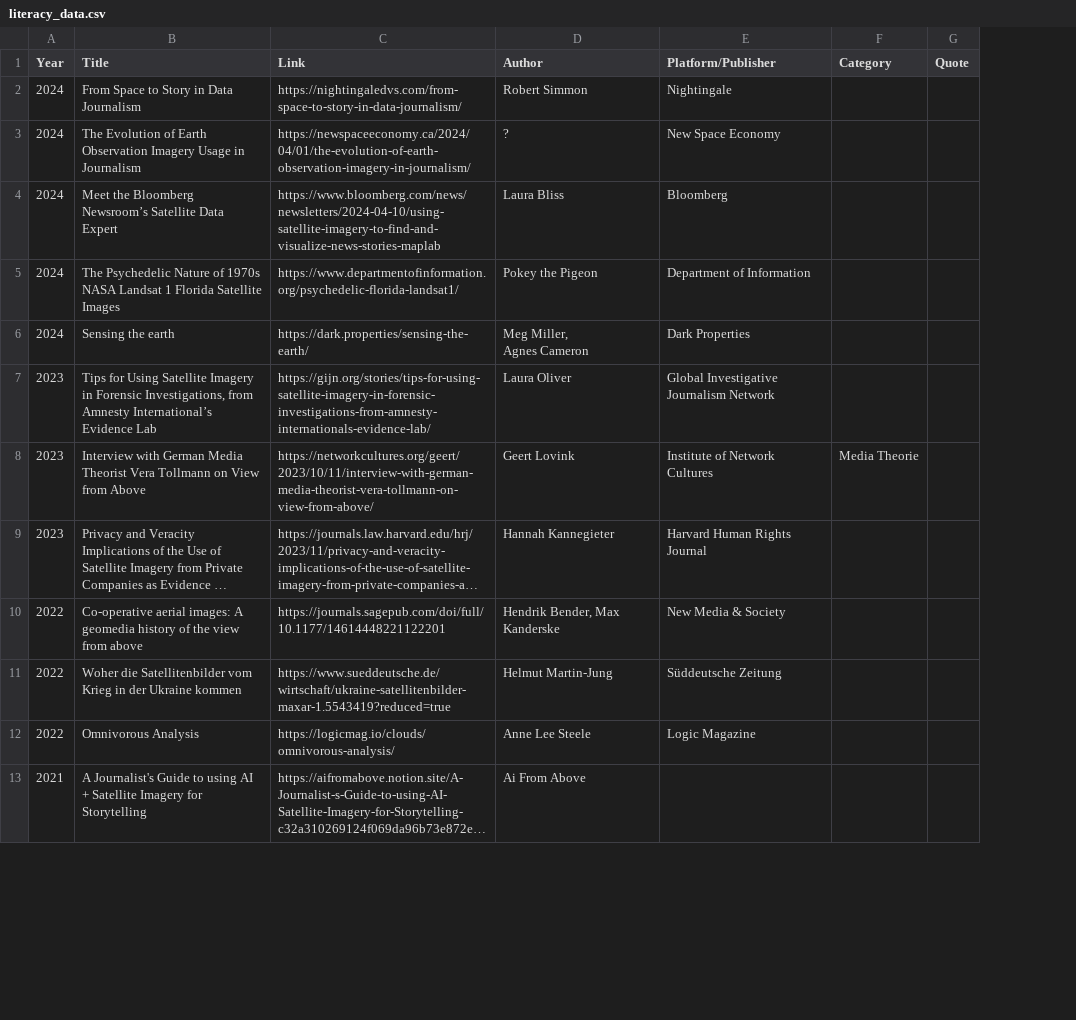
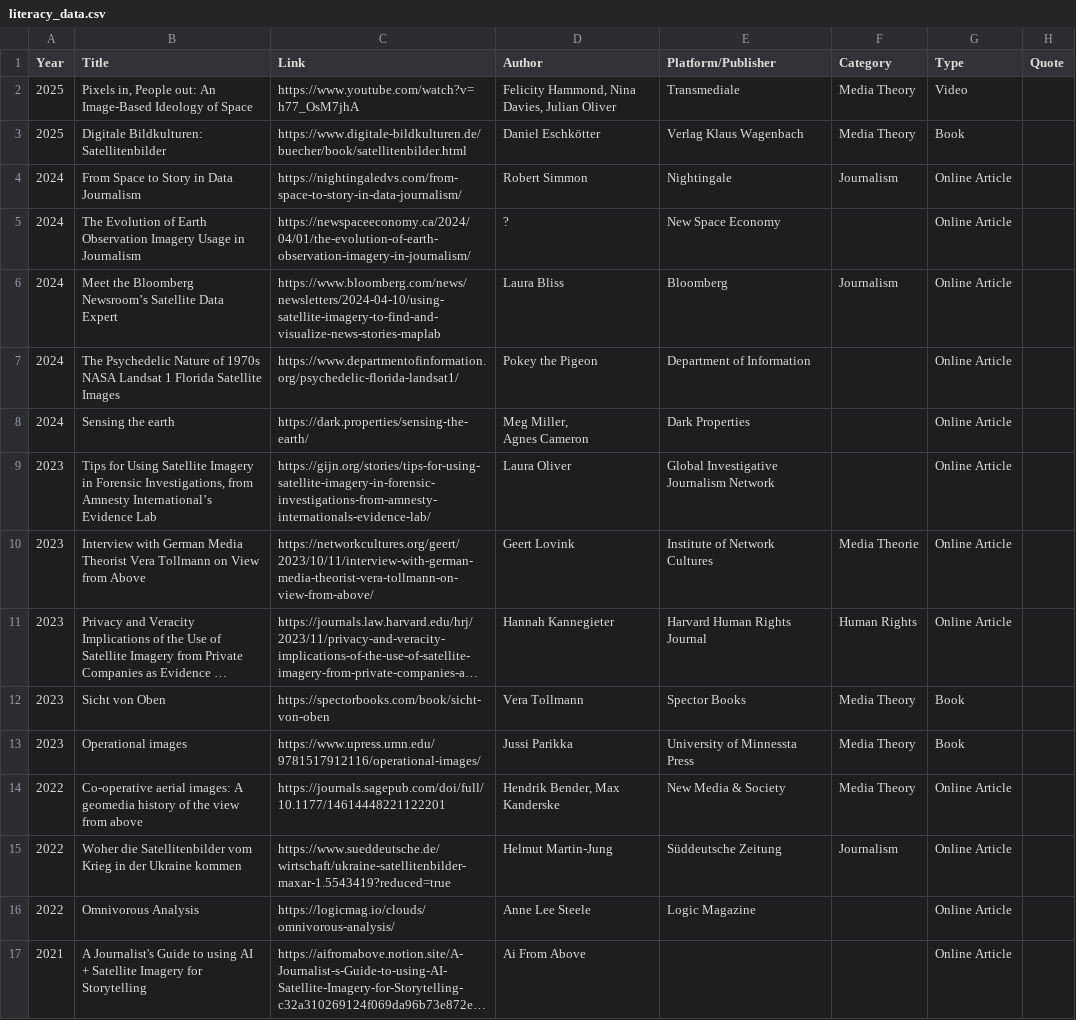
Before and after one commit to eric-corduroy/geospatial-narratives, a CSV file: literacy_data.csv, drawn as a sheet; only a part is shown; long unchanged cells end in …; addresses are those after the commit; the diff covers the shown part only; the diff names each change by its address in the sheet, - before the commit and + after, or states it on an @@ line.

```diff
--- a/literacy_data.csv
+++ b/literacy_data.csv
+column G (Type), rows 4-11: all Online Article; rows 14-17: all Online Article
+row 2: 2025 | Pixels in, People out: An Image-Based Ideology of Space | https://www.youtube.com/watch?v=h77_OsM7jhA | Felicity Hammond, Nina Davies, Julian Oliver | Transmediale | Media Theory | Video
+row 3: 2025 | Digitale Bildkulturen: Satellitenbilder | https://www.digitale-bildkulturen.de/buecher/book/satellitenbilder.html | Daniel Eschkötter | Verlag Klaus Wagenbach | Media Theory | Book
-F4 (Category): (empty)
+F4 (Category): Journalism
-F6 (Category): (empty)
+F6 (Category): Journalism
-F11 (Category): (empty)
+F11 (Category): Human Rights
+row 12: 2023 | Sicht von Oben | https://spectorbooks.com/book/sicht-von-oben | Vera Tollmann | Spector Books | Media Theory | Book
+row 13: 2023 | Operational images | https://www.upress.umn.edu/9781517912116/operational-images/ | Jussi Parikka | University of Minnessta Press | Media Theory | Book
-F14 (Category): (empty)
+F14 (Category): Media Theory
-F15 (Category): (empty)
+F15 (Category): Journalism
```
Also changed, not shown: 11 added rows and 9 edited cells elsewhere in this file.
